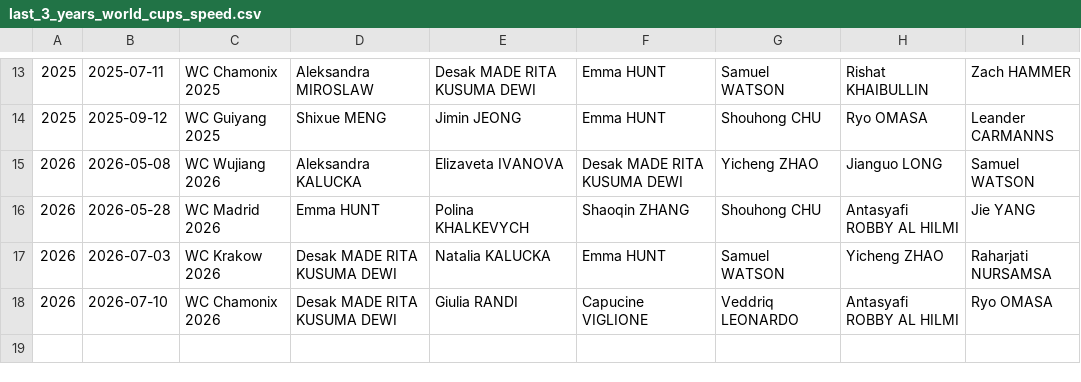
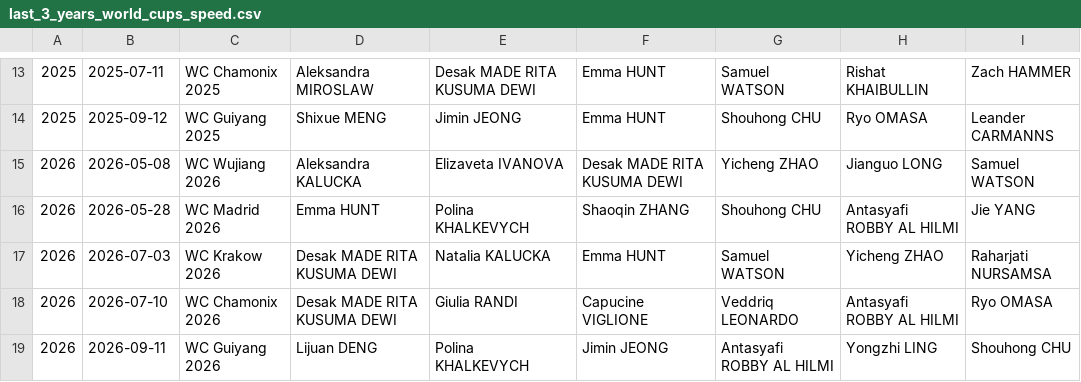
Before and after one commit to paulhighams/ifsc-analysis, a CSV file: AllComps/report_files/last_3_years_world_cups_speed.csv, drawn as a sheet; only a part is shown, gaps mark what is left out; the diff names each change by its address in the sheet, - before the commit and + after, or states it on an @@ line.

Commit message:
add speed relay records

```diff
--- a/AllComps/report_files/last_3_years_world_cups_speed.csv
+++ b/AllComps/report_files/last_3_years_world_cups_speed.csv
+row 19: 2026 | 2026-09-11 | WC Guiyang 2026 | Lijuan DENG | Polina KHALKEVYCH | Jimin JEONG | Antasyafi ROBBY AL HILMI | Yongzhi LING | Shouhong CHU
```
Also changed, not shown: AllComps/report_files/athlete_stats_all_disciplines.csv, AllComps/report_files/athlete_stats_all_disciplines_female.csv, 16 other files.
